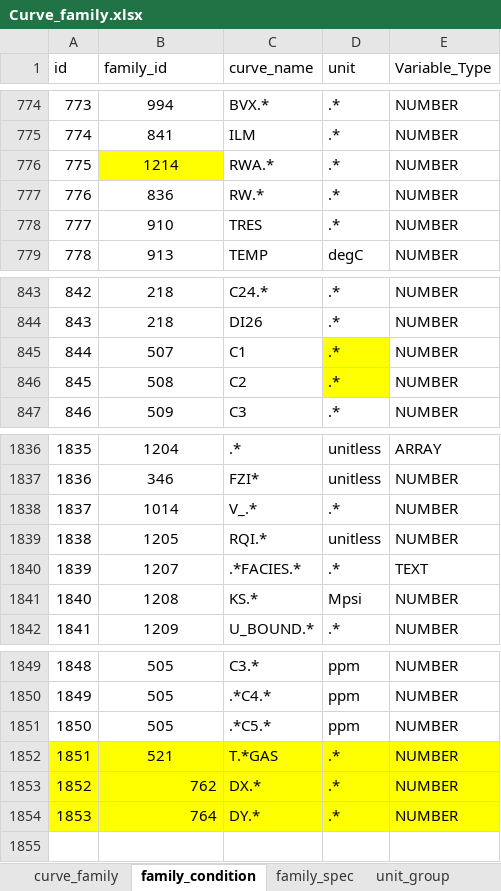
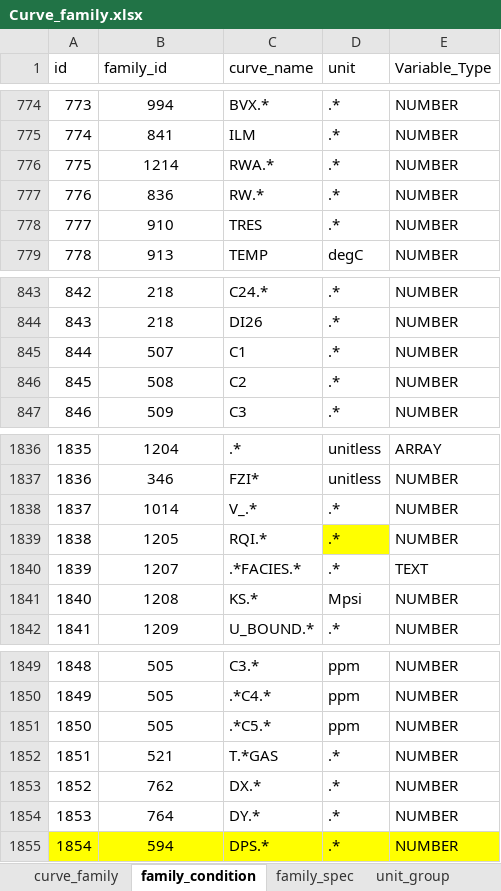
Before and after one commit to hoangbdUET/wi-backend, an Excel workbook: server/family/Curve_family.xlsx, sheet family_condition, drawn as a sheet; only a part is shown, gaps mark what is left out; values as stored, in another font and other column widths than the file's, no borders; the diff names each change by its address in the sheet, - before the commit and + after, or states it on an @@ line.

Commit message:
update family base

```diff
--- a/server/family/Curve_family.xlsx (sheet family_condition)
+++ b/server/family/Curve_family.xlsx (sheet family_condition)
-B776 fill: #FFFF00
+B776 fill: none
-D845:D846 fill: #FFFF00
+D845:D846 fill: none
-D1839 (unit): unitless
+D1839 (unit): .*
-D1839 fill: none
+D1839 fill: #FFFF00
-A1852:E1854 fill: #FFFF00
+A1852:E1854 fill: none
-B1853:B1854 alignment: right
+B1853:B1854 alignment: center
+row 1855: 1854 | 594 | DPS.* | .* | NUMBER
```
Also changed, not shown: sheet unit, sheet family_spec, sheet curve_family.
